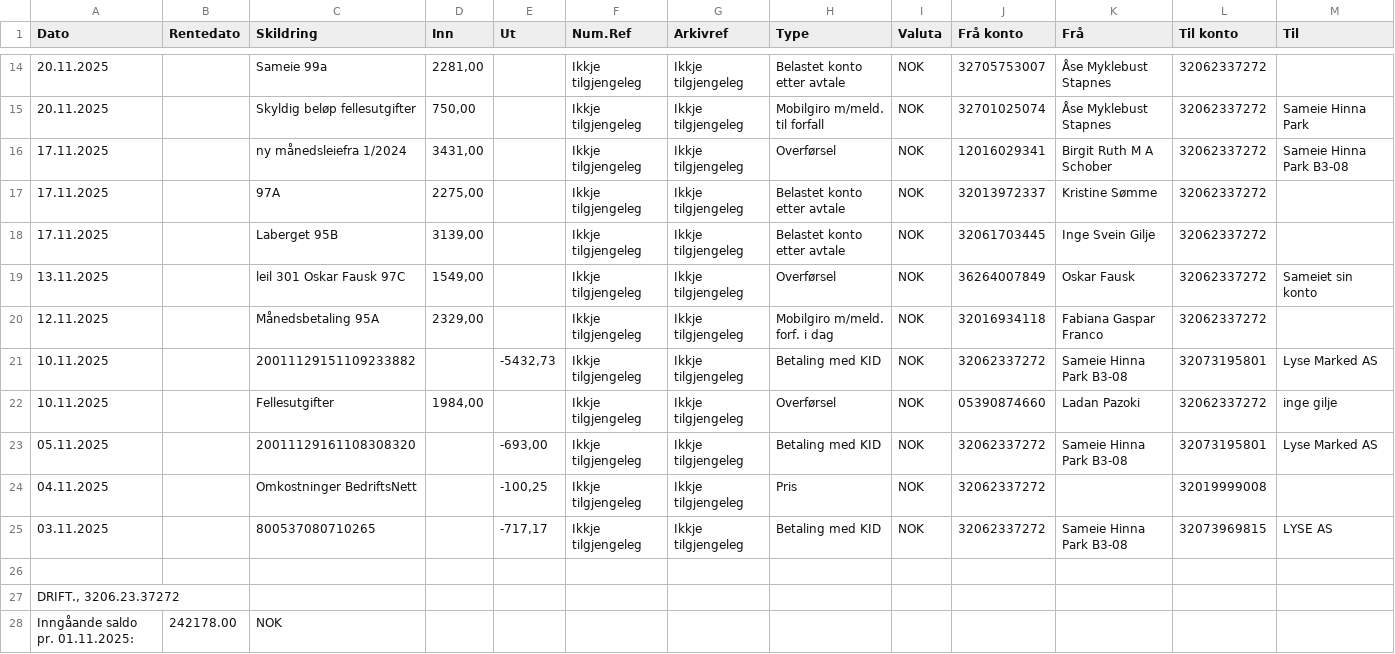
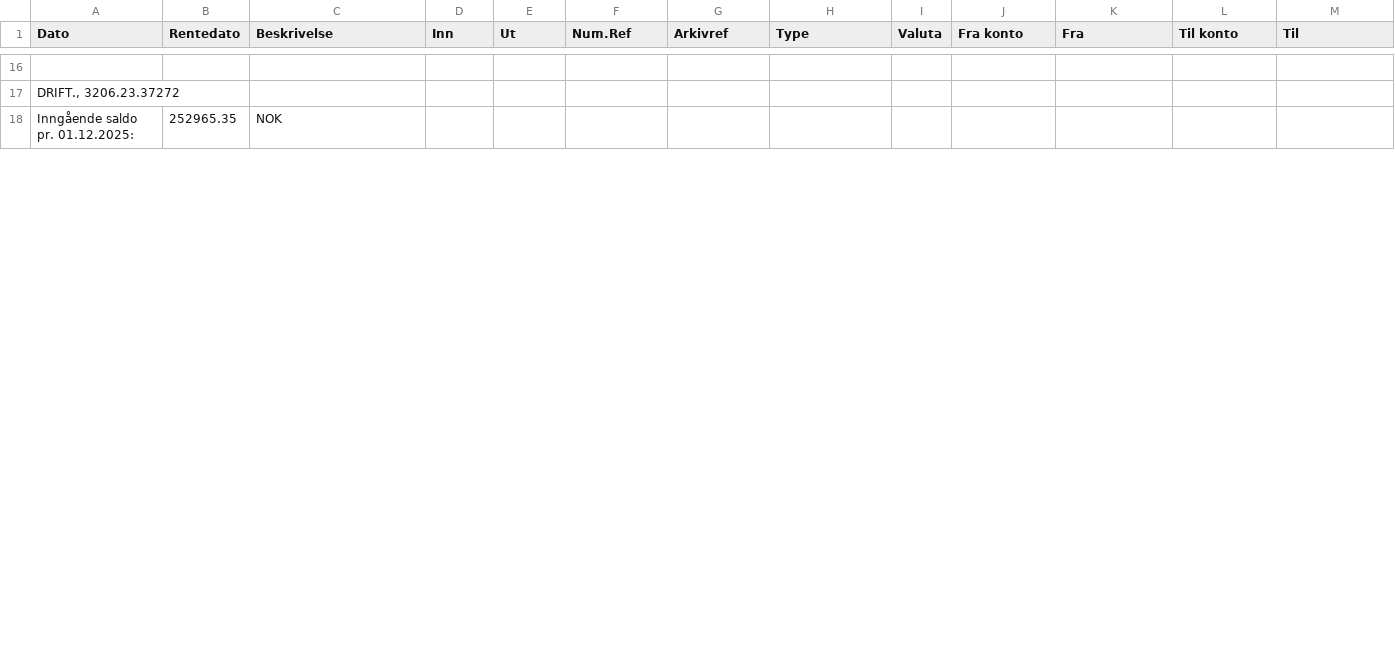
Before and after one commit to IngeGilje/condo, a CSV file: data/transaksjonsliste.csv, drawn as a sheet; only a part is shown, gaps mark what is left out; the diff covers the shown part only.

```diff
--- a/data/transaksjonsliste.csv
+++ b/data/transaksjonsliste.csv
@@ -1 +1 @@
-Dato;Rentedato;Skildring;Inn;Ut;Num.Ref;Arkivref;Type;Valuta;Frå konto;Frå;Til konto;Til
+Dato;Rentedato;Beskrivelse;Inn;Ut;Num.Ref;Arkivref;Type;Valuta;Fra konto;Fra;Til konto;Til
@@ -14,15 +16,3 @@ Dato;Rentedato;Skildring;Inn;Ut;Num.Ref;Arkivref;Type;Valuta;Frå konto;Frå;Til
-20.11.2025;;"Sameie 99a";2281,00;;Ikkje tilgjengeleg;Ikkje tilgjengeleg;Belastet konto etter avtale;NOK;32705753007;Åse Myklebust Stapnes;32062337272;
-20.11.2025;;"Skyldig beløp fellesutgifter";750,00;;Ikkje tilgjengeleg;Ikkje tilgjengeleg;Mobilgiro m/meld. til forfall;NOK;32701025074;Åse Myklebust Stapnes;32062337272;Sameie Hinna Park
-17.11.2025;;"ny månedsleiefra 1/2024";3431,00;;Ikkje tilgjengeleg;Ikkje tilgjengeleg;Overførsel;NOK;12016029341;Birgit Ruth M A Schober;32062337272;Sameie Hinna Park B3-08
-17.11.2025;;"97A";2275,00;;Ikkje tilgjengeleg;Ikkje tilgjengeleg;Belastet konto etter avtale;NOK;32013972337;Kristine Sømme;32062337272;
-17.11.2025;;"Laberget 95B";3139,00;;Ikkje tilgjengeleg;Ikkje tilgjengeleg;Belastet konto etter avtale;NOK;32061703445;Inge Svein Gilje;32062337272;
-13.11.2025;;"leil 301 Oskar Fausk 97C";1549,00;;Ikkje tilgjengeleg;Ikkje tilgjengeleg;Overførsel;NOK;36264007849;Oskar Fausk;32062337272;Sameiet sin konto
-12.11.2025;;"Månedsbetaling 95A";2329,00;;Ikkje tilgjengeleg;Ikkje tilgjengeleg;Mobilgiro m/meld. forf. i dag;NOK;32016934118;Fabiana Gaspar Franco;32062337272;
-10.11.2025;;"20011129151109233882";;-5432,73;Ikkje tilgjengeleg;Ikkje tilgjengeleg;Betaling med KID;NOK;32062337272;Sameie Hinna Park B3-08;32073195801;Lyse Marked AS
-10.11.2025;;"Fellesutgifter";1984,00;;Ikkje tilgjengeleg;Ikkje tilgjengeleg;Overførsel;NOK;05390874660;Ladan Pazoki;32062337272;inge gilje
-05.11.2025;;"20011129161108308320";;-693,00;Ikkje tilgjengeleg;Ikkje tilgjengeleg;Betaling med KID;NOK;32062337272;Sameie Hinna Park B3-08;32073195801;Lyse Marked AS
-04.11.2025;;"Omkostninger BedriftsNett";;-100,25;Ikkje tilgjengeleg;Ikkje tilgjengeleg;Pris;NOK;32062337272;;32019999008;
-03.11.2025;;"800537080710265";;-717,17;Ikkje tilgjengeleg;Ikkje tilgjengeleg;Betaling med KID;NOK;32062337272;Sameie Hinna Park B3-08;32073969815;LYSE AS
 
 "DRIFT., 3206.23.37272"
-"Inngåande saldo pr. 01.11.2025:";"242178.00";"NOK"
+"Inngående saldo pr. 01.12.2025:";"252965.35";"NOK"
```
Also changed, not shown: 4 added rows, 2 removed rows and 22 edited cells elsewhere in this file, 3 other files.
